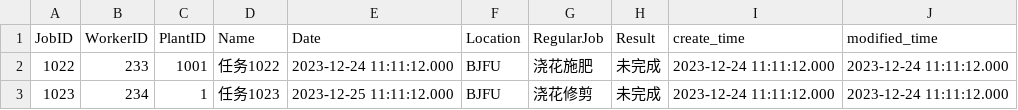
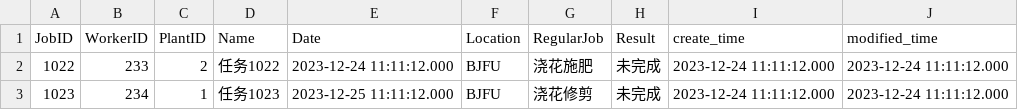
Before and after one commit to Sun-Meng/Landscape-Plant-Management-Platform, a CSV file: plantKnit/data/careJob.csv, drawn as a sheet.

```diff
--- a/plantKnit/data/careJob.csv
+++ b/plantKnit/data/careJob.csv
@@ -1,3 +1,3 @@
 JobID,WorkerID,PlantID,Name, Date, Location,RegularJob,Result,create_time,modified_time
-1022,233,1001,任务1022,2023-12-24 11:11:12.000,BJFU,浇花施肥,未完成,2023-12-24 11:11:12.000,2023-12-24 11:11:12.000
+1022,233,2,任务1022,2023-12-24 11:11:12.000,BJFU,浇花施肥,未完成,2023-12-24 11:11:12.000,2023-12-24 11:11:12.000
 1023,234,1,任务1023,2023-12-25 11:11:12.000,BJFU,浇花修剪,未完成,2023-12-24 11:11:12.000,2023-12-24 11:11:12.000
```
Also changed, not shown: 5 other files.
